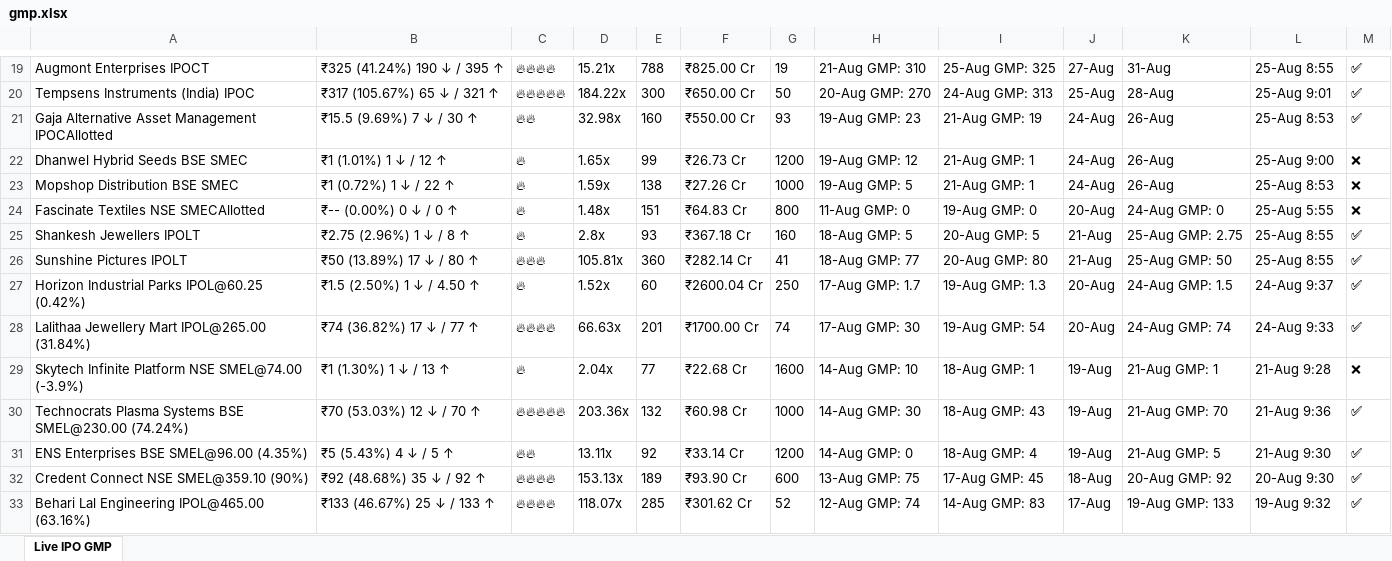
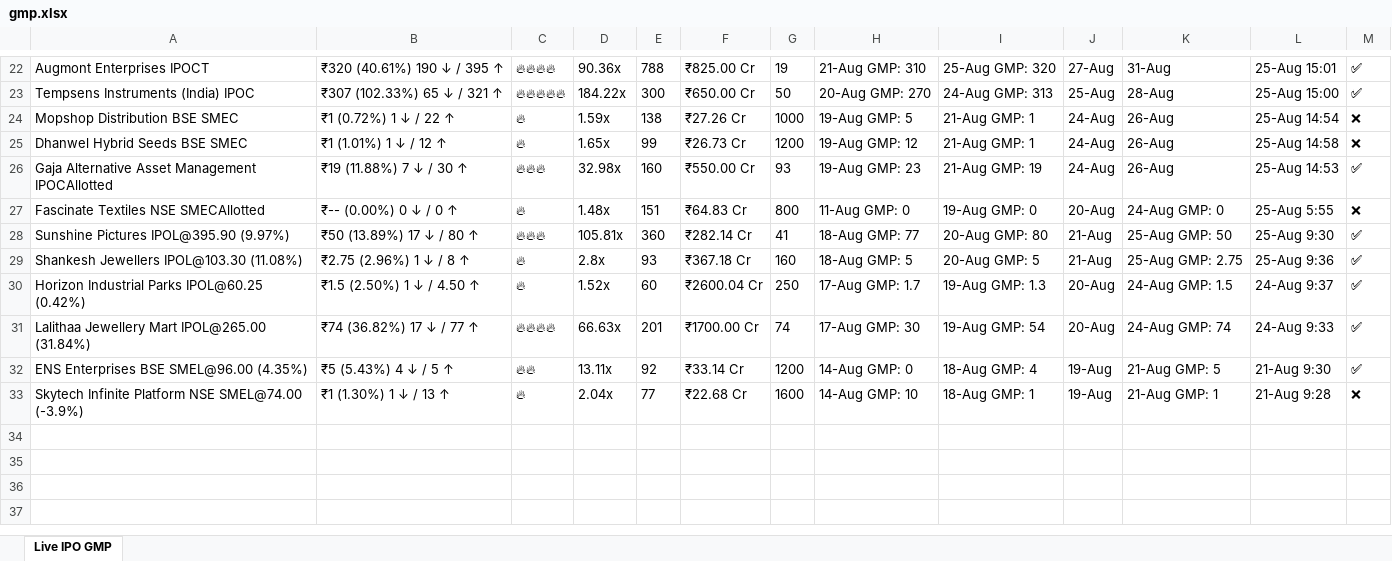
Before and after one commit to ayushpdkushwaha1/ipo-gmp-bot, an Excel workbook: files/gmp.xlsx, sheet Live IPO GMP, drawn as a sheet; only a part is shown, gaps mark what is left out; values as stored, in another font and other column widths than the file's, no borders; removed rows and columns are numbered as before the commit, all else as after; the diff covers the shown part only; the diff names each change by its address in the sheet, - before the commit and + after, or states it on an @@ line.

```diff
--- a/files/gmp.xlsx (sheet Live IPO GMP)
+++ b/files/gmp.xlsx (sheet Live IPO GMP)
-B22: ₹325 (41.24%) 190 ↓ / 395 ↑
+B22: ₹320 (40.61%) 190 ↓ / 395 ↑
-D22: 15.21x
+D22: 90.36x
-I22: 25-Aug GMP: 325
+I22: 25-Aug GMP: 320
-L22: 25-Aug 8:55
+L22: 25-Aug 15:01
-B23: ₹317 (105.67%) 65 ↓ / 321 ↑
+B23: ₹307 (102.33%) 65 ↓ / 321 ↑
-L23: 25-Aug 9:01
+L23: 25-Aug 15:00
-row 21: Gaja Alternative Asset Management IPOCAllotted | ₹15.5 (9.69%) 7 ↓ / 30 ↑ | 🔥🔥 | 32.98x | 160 | ₹550.00 Cr | 93 | 19-Aug GMP: 23 | 21-Aug GMP: 19 | 24-Aug | 26-Aug | 25-Aug 8:53 | ✅
-row 22: Dhanwel Hybrid Seeds BSE SMEC | ₹1 (1.01%) 1 ↓ / 12 ↑ | 🔥 | 1.65x | 99 | ₹26.73 Cr | 1200 | 19-Aug GMP: 12 | 21-Aug GMP: 1 | 24-Aug | 26-Aug | 25-Aug 9:00 | ❌
-L24: 25-Aug 8:53
+L24: 25-Aug 14:54
+row 25: Dhanwel Hybrid Seeds BSE SMEC | ₹1 (1.01%) 1 ↓ / 12 ↑ | 🔥 | 1.65x | 99 | ₹26.73 Cr | 1200 | 19-Aug GMP: 12 | 21-Aug GMP: 1 | 24-Aug | 26-Aug | 25-Aug 14:58 | ❌
+row 26: Gaja Alternative Asset Management IPOCAllotted | ₹19 (11.88%) 7 ↓ / 30 ↑ | 🔥🔥🔥 | 32.98x | 160 | ₹550.00 Cr | 93 | 19-Aug GMP: 23 | 21-Aug GMP: 19 | 24-Aug | 26-Aug | 25-Aug 14:53 | ✅
-row 25: Shankesh Jewellers IPOLT | ₹2.75 (2.96%) 1 ↓ / 8 ↑ | 🔥 | 2.8x | 93 | ₹367.18 Cr | 160 | 18-Aug GMP: 5 | 20-Aug GMP: 5 | 21-Aug | 25-Aug GMP: 2.75 | 25-Aug 8:55 | ✅
-A28: Sunshine Pictures IPOLT
+A28: Sunshine Pictures IPOL@395.90 (9.97%)
-L28: 25-Aug 8:55
+L28: 25-Aug 9:30
+row 29: Shankesh Jewellers IPOL@103.30 (11.08%) | ₹2.75 (2.96%) 1 ↓ / 8 ↑ | 🔥 | 2.8x | 93 | ₹367.18 Cr | 160 | 18-Aug GMP: 5 | 20-Aug GMP: 5 | 21-Aug | 25-Aug GMP: 2.75 | 25-Aug 9:36 | ✅
@@ row 31 moved to row 32: ENS Enterprises BSE SMEL@96.00 (4.35%) @@
-row 30: Technocrats Plasma Systems BSE SMEL@230.00 (74.24%) | ₹70 (53.03%) 12 ↓ / 70 ↑ | 🔥🔥🔥🔥🔥 | 203.36x | 132 | ₹60.98 Cr | 1000 | 14-Aug GMP: 30 | 18-Aug GMP: 43 | 19-Aug | 21-Aug GMP: 70 | 21-Aug 9:36 | ✅
-row 32: Credent Connect NSE SMEL@359.10 (90%) | ₹92 (48.68%) 35 ↓ / 92 ↑ | 🔥🔥🔥🔥 | 153.13x | 189 | ₹93.90 Cr | 600 | 13-Aug GMP: 75 | 17-Aug GMP: 45 | 18-Aug | 20-Aug GMP: 92 | 20-Aug 9:30 | ✅
-row 33: Behari Lal Engineering IPOL@465.00 (63.16%) | ₹133 (46.67%) 25 ↓ / 133 ↑ | 🔥🔥🔥🔥 | 118.07x | 285 | ₹301.62 Cr | 52 | 12-Aug GMP: 74 | 14-Aug GMP: 83 | 17-Aug | 19-Aug GMP: 133 | 19-Aug 9:32 | ✅
```
Also changed, not shown: 9 added rows, 6 removed rows and 21 edited cells elsewhere in this sheet, files/Mainboard_IPOs.xlsx, files/SME_IPOs.xlsx, 2 other files.
